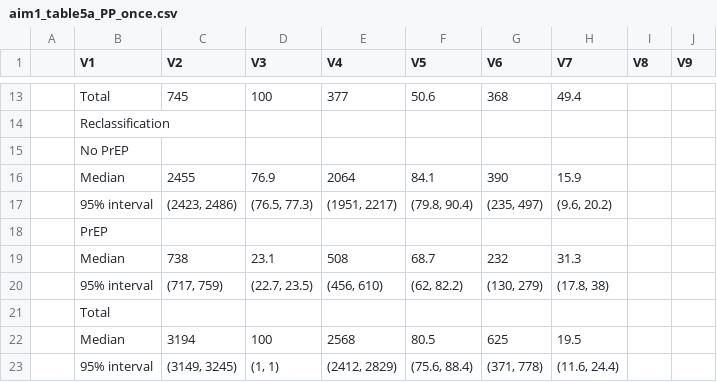
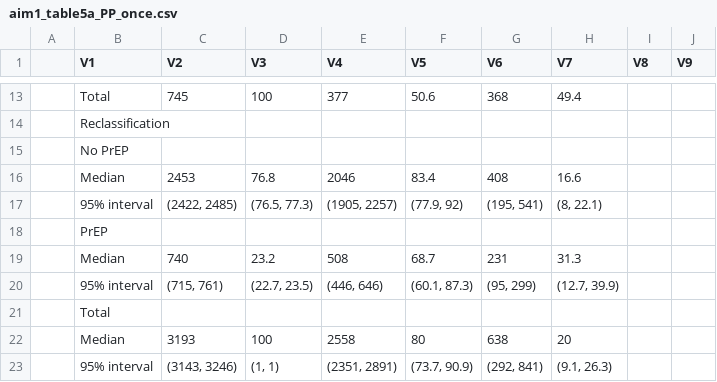
Before and after one commit to EpiModel/PrEP-HIV-Sorting, a CSV file: aim1_table5a_PP_once.csv, drawn as a sheet; only a part is shown, gaps mark what is left out.

```diff
--- a/aim1_table5a_PP_once.csv
+++ b/aim1_table5a_PP_once.csv
@@ -15,9 +15,9 @@
 "","No PrEP","","","","","","","",""
-"","Median","2455","76.9","2064","84.1","390","15.9","",""
-"","95% interval","(2423, 2486)","(76.5, 77.3)","(1951, 2217)","(79.8, 90.4)","(235, 497)","(9.6, 20.2)","",""
+"","Median","2453","76.8","2046","83.4","408","16.6","",""
+"","95% interval","(2422, 2485)","(76.5, 77.3)","(1905, 2257)","(77.9, 92)","(195, 541)","(8, 22.1)","",""
 "","PrEP","","","","","","","",""
-"","Median","738","23.1","508","68.7","232","31.3","",""
-"","95% interval","(717, 759)","(22.7, 23.5)","(456, 610)","(62, 82.2)","(130, 279)","(17.8, 38)","",""
+"","Median","740","23.2","508","68.7","231","31.3","",""
+"","95% interval","(715, 761)","(22.7, 23.5)","(446, 646)","(60.1, 87.3)","(95, 299)","(12.7, 39.9)","",""
 "","Total","","","","","","","",""
-"","Median","3194","100","2568","80.5","625","19.5","",""
-"","95% interval","(3149, 3245)","(1, 1)","(2412, 2829)","(75.6, 88.4)","(371, 778)","(11.6, 24.4)","",""
+"","Median","3193","100","2558","80","638","20","",""
+"","95% interval","(3143, 3246)","(1, 1)","(2351, 2891)","(73.7, 90.9)","(292, 841)","(9.1, 26.3)","",""
```
Also changed, not shown: aim1_table3_HH.csv, aim1_table3a_HH_once.csv, 21 other files.
